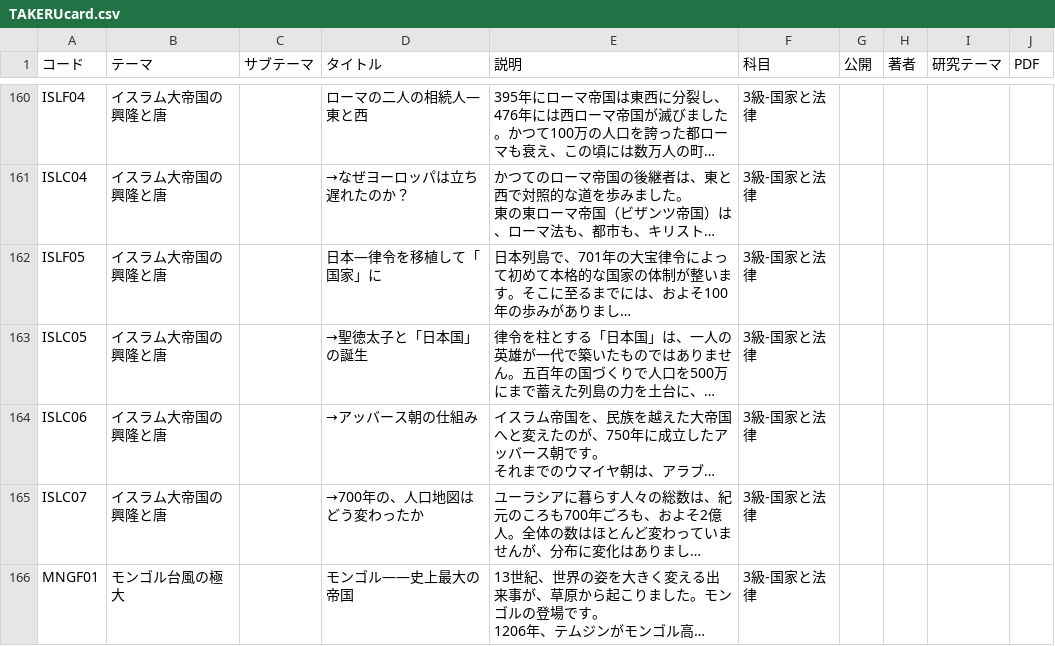
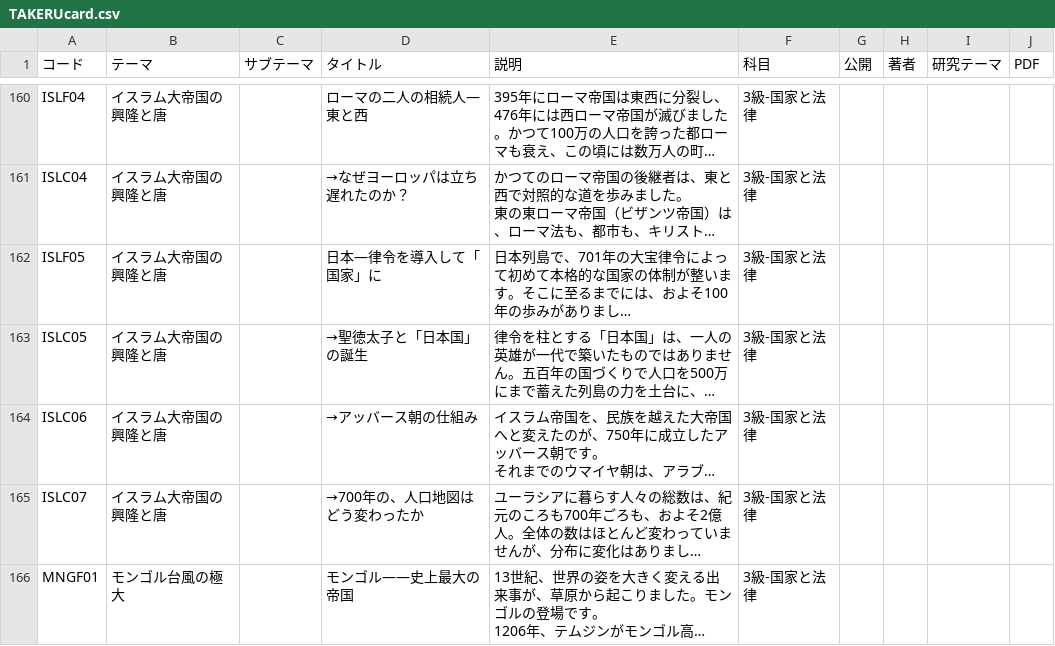
Before and after one commit to SophieITSecret/SophieITSecret.github.io, a CSV file: staging/TAKERU/TAKERUcard.csv, drawn as a sheet; only a part is shown, gaps mark what is left out; long unchanged cells end in …; the diff names each change by its address in the sheet, - before the commit and + after, or states it on an @@ line.

Commit message:
ps

```diff
--- a/staging/TAKERU/TAKERUcard.csv
+++ b/staging/TAKERU/TAKERUcard.csv
-D162 (タイトル): 日本—律令を移植して「国家」に
+D162 (タイトル): 日本—律令を導入して「国家」に
```
